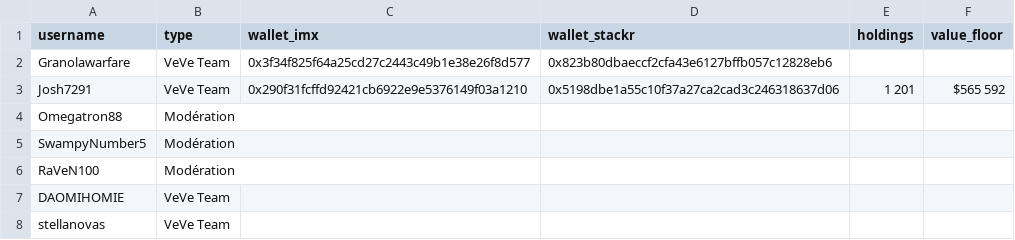
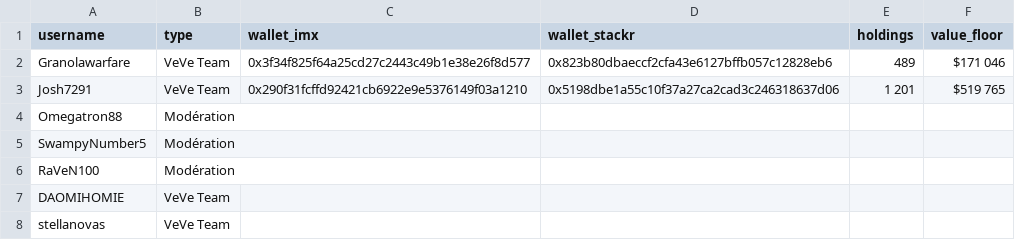
Before and after one commit to VeVePreda/scrapeur-veve, a CSV file: data/tracked_accounts.csv, drawn as a sheet.

```diff
--- a/data/tracked_accounts.csv
+++ b/data/tracked_accounts.csv
@@ -1,4 +1,4 @@
 username,type,wallet_imx,wallet_stackr,holdings,value_floor
-Granolawarfare,VeVe Team,0x3f34f825f64a25cd27c2443c49b1e38e26f8d577,0x823b80dbaeccf2cfa43e6127bffb057c12828eb6,,
-Josh7291,VeVe Team,0x290f31fcffd92421cb6922e9e5376149f03a1210,0x5198dbe1a55c10f37a27ca2cad3c246318637d06,1 201,$565 592
+Granolawarfare,VeVe Team,0x3f34f825f64a25cd27c2443c49b1e38e26f8d577,0x823b80dbaeccf2cfa43e6127bffb057c12828eb6,489,$171 046
+Josh7291,VeVe Team,0x290f31fcffd92421cb6922e9e5376149f03a1210,0x5198dbe1a55c10f37a27ca2cad3c246318637d06,1 201,$519 765
 Omegatron88,Modération,,,,
```
